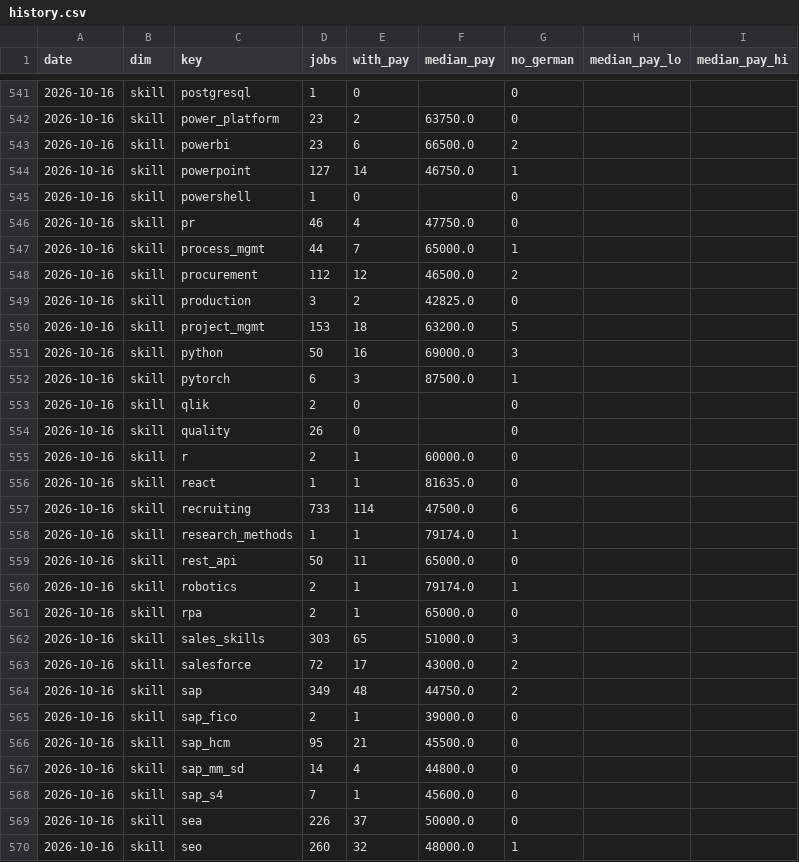
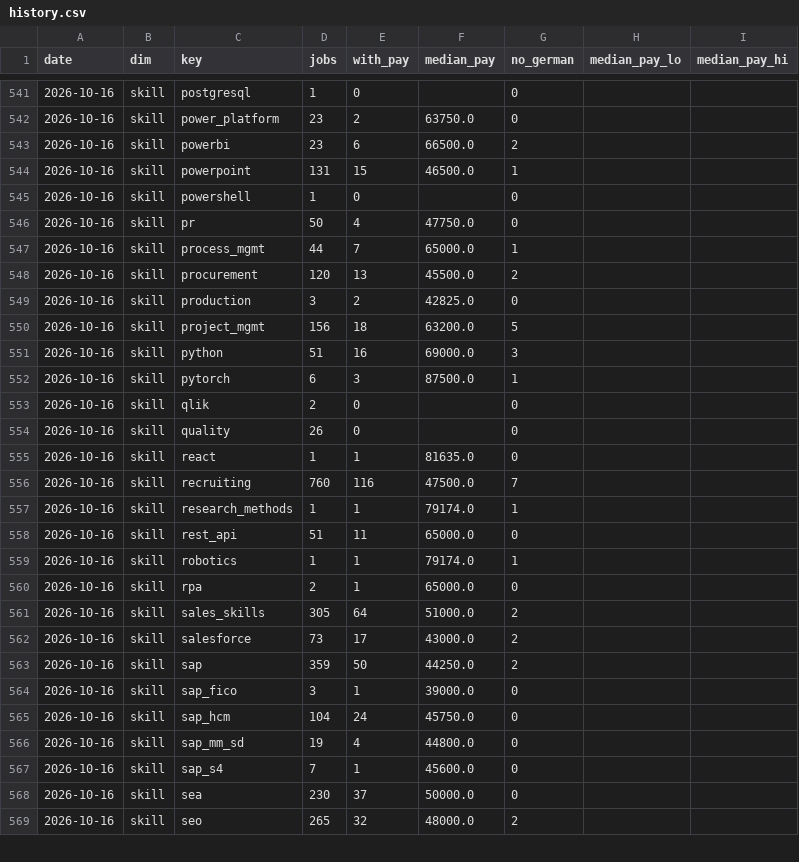
Before and after one commit to morty1338/werkstudent-radar, a CSV file: data/kurs/history.csv, drawn as a sheet; only a part is shown, gaps mark what is left out; the diff covers the shown part only.

```diff
--- a/data/kurs/history.csv
+++ b/data/kurs/history.csv
@@ -543,10 +543,10 @@ date,dim,key,jobs,with_pay,median_pay,no_german,median_pay_lo,median_pay_hi
 2026-10-16,skill,powerbi,23,6,66500.0,2,,
-2026-10-16,skill,powerpoint,127,14,46750.0,1,,
+2026-10-16,skill,powerpoint,131,15,46500.0,1,,
 2026-10-16,skill,powershell,1,0,,0,,
-2026-10-16,skill,pr,46,4,47750.0,0,,
+2026-10-16,skill,pr,50,4,47750.0,0,,
 2026-10-16,skill,process_mgmt,44,7,65000.0,1,,
-2026-10-16,skill,procurement,112,12,46500.0,2,,
+2026-10-16,skill,procurement,120,13,45500.0,2,,
 2026-10-16,skill,production,3,2,42825.0,0,,
-2026-10-16,skill,project_mgmt,153,18,63200.0,5,,
-2026-10-16,skill,python,50,16,69000.0,3,,
+2026-10-16,skill,project_mgmt,156,18,63200.0,5,,
+2026-10-16,skill,python,51,16,69000.0,3,,
 2026-10-16,skill,pytorch,6,3,87500.0,1,,
@@ -554,17 +554,16 @@ date,dim,key,jobs,with_pay,median_pay,no_german,median_pay_lo,median_pay_hi
 2026-10-16,skill,quality,26,0,,0,,
-2026-10-16,skill,r,2,1,60000.0,0,,
 2026-10-16,skill,react,1,1,81635.0,0,,
-2026-10-16,skill,recruiting,733,114,47500.0,6,,
+2026-10-16,skill,recruiting,760,116,47500.0,7,,
 2026-10-16,skill,research_methods,1,1,79174.0,1,,
-2026-10-16,skill,rest_api,50,11,65000.0,0,,
-2026-10-16,skill,robotics,2,1,79174.0,1,,
+2026-10-16,skill,rest_api,51,11,65000.0,0,,
+2026-10-16,skill,robotics,1,1,79174.0,1,,
 2026-10-16,skill,rpa,2,1,65000.0,0,,
-2026-10-16,skill,sales_skills,303,65,51000.0,3,,
-2026-10-16,skill,salesforce,72,17,43000.0,2,,
-2026-10-16,skill,sap,349,48,44750.0,2,,
-2026-10-16,skill,sap_fico,2,1,39000.0,0,,
-2026-10-16,skill,sap_hcm,95,21,45500.0,0,,
-2026-10-16,skill,sap_mm_sd,14,4,44800.0,0,,
+2026-10-16,skill,sales_skills,305,64,51000.0,2,,
+2026-10-16,skill,salesforce,73,17,43000.0,2,,
+2026-10-16,skill,sap,359,50,44250.0,2,,
+2026-10-16,skill,sap_fico,3,1,39000.0,0,,
+2026-10-16,skill,sap_hcm,104,24,45750.0,0,,
+2026-10-16,skill,sap_mm_sd,19,4,44800.0,0,,
 2026-10-16,skill,sap_s4,7,1,45600.0,0,,
-2026-10-16,skill,sea,226,37,50000.0,0,,
-2026-10-16,skill,seo,260,32,48000.0,1,,
+2026-10-16,skill,sea,230,37,50000.0,0,,
+2026-10-16,skill,seo,265,32,48000.0,2,,
```
Also changed, not shown: 1 added row, 1 removed row and 135 edited cells elsewhere in this file, data/history.csv, data/history/llm_runs.csv, 48 other files.
